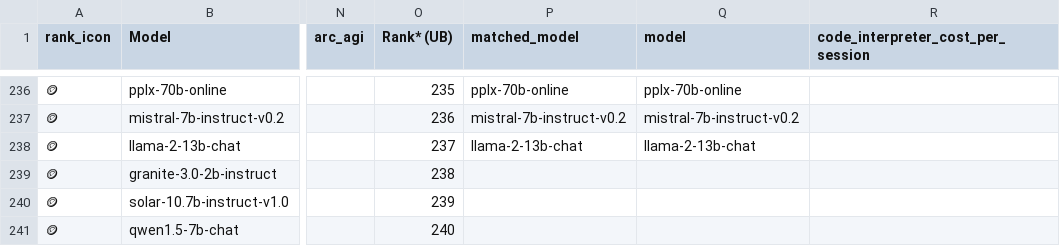
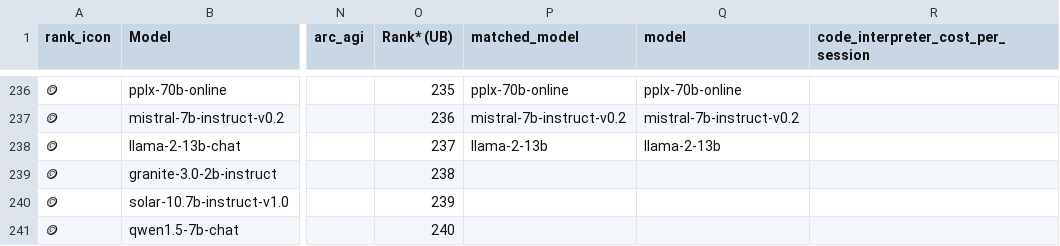
Before and after one commit to ZachLaik/compare-models, a CSV file: chatbot_arena_leaderboard_with_cost.csv, drawn as a sheet; only a part is shown, gaps mark what is left out; the diff covers the shown part only; the diff names each change by its address in the sheet, - before the commit and + after, or states it on an @@ line.

Commit message:
chore: daily leaderboard refresh [skip ci]

```diff
--- a/chatbot_arena_leaderboard_with_cost.csv
+++ b/chatbot_arena_leaderboard_with_cost.csv
-P238 (matched_model): llama-2-13b-chat
+P238 (matched_model): llama-2-13b
-Q238 (model): llama-2-13b-chat
+Q238 (model): llama-2-13b
```
Also changed, not shown: 108 edited cells elsewhere in this file, 1 other file.
